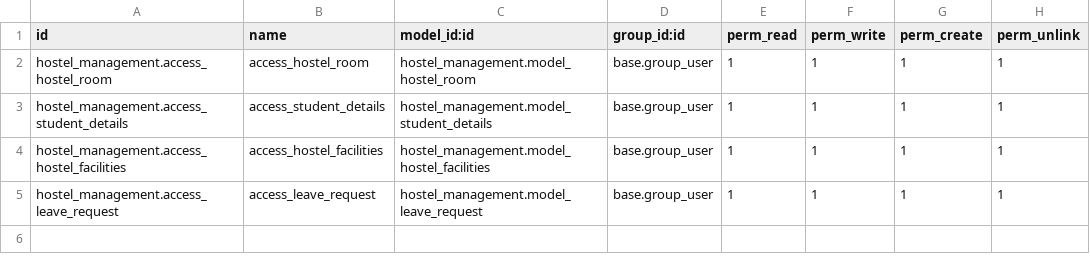
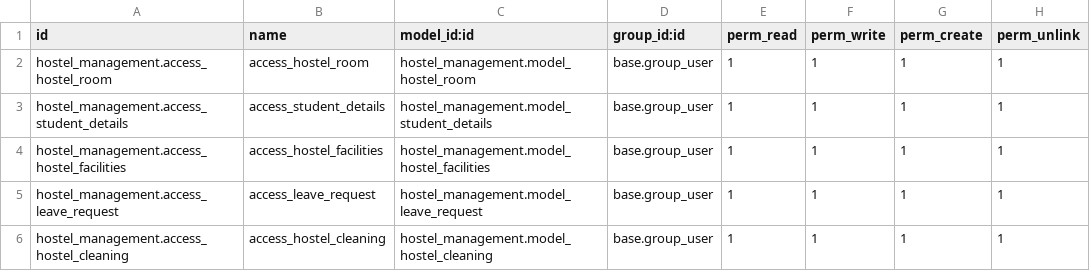
Before and after one commit to fastfarrr/cybro, a CSV file: security/ir.model.access.csv, drawn as a sheet.

Commit message:
[UPDATE] HOSTEL MANAGEMENT 5.0

```diff
--- a/security/ir.model.access.csv
+++ b/security/ir.model.access.csv
@@ -5 +5,2 @@ hostel_management.access_hostel_facilities,access_hostel_facilities,hostel_manag
 hostel_management.access_leave_request,access_leave_request,hostel_management.model_leave_request,base.group_user,1,1,1,1
+hostel_management.access_hostel_cleaning,access_hostel_cleaning,hostel_management.model_hostel_cleaning,base.group_user,1,1,1,1
```
Also changed, not shown: 12 other files.
